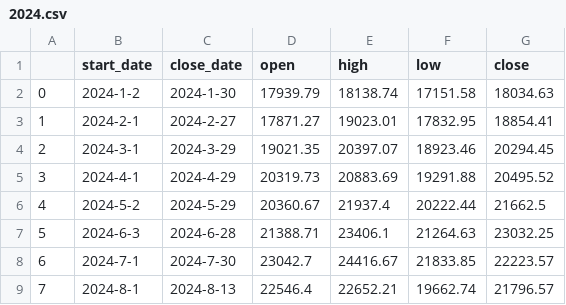
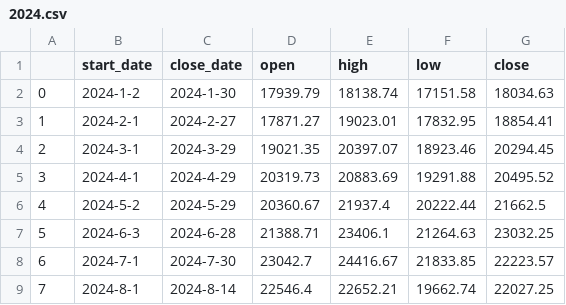
Before and after one commit to Lisa06010416/FinancialIndicators, a CSV file: TAIEX_data/month/2024.csv, drawn as a sheet.

```diff
--- a/TAIEX_data/month/2024.csv
+++ b/TAIEX_data/month/2024.csv
@@ -8,2 +8,2 @@
 6,2024-7-1,2024-7-30,23042.7,24416.67,21833.85,22223.57
-7,2024-8-1,2024-8-13,22546.4,22652.21,19662.74,21796.57
+7,2024-8-1,2024-8-14,22546.4,22652.21,19662.74,22027.25
```
Also changed, not shown: TAIEX_data/day/2024_08.csv, TAIEX_data/week/2024.csv.
